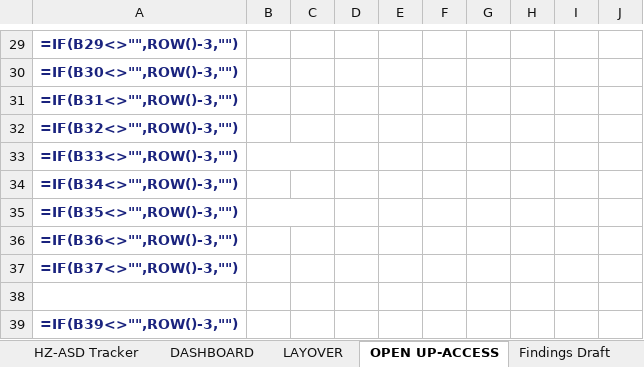
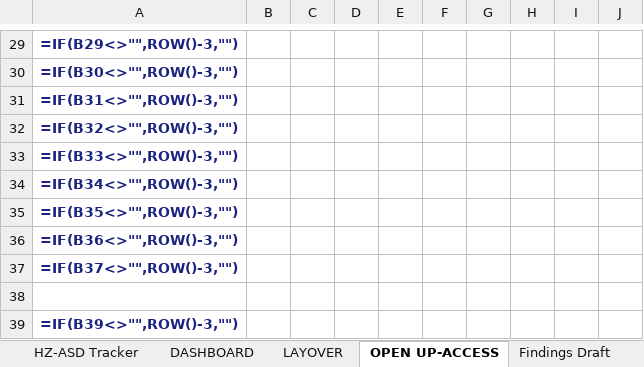
Before and after one commit to Aviproject-bit/avisuite, an Excel workbook: uploads/HZ-ASD_C2_6Y_CABIN_WP_TRACKER.xlsx, sheet OPEN UP-ACCESS, drawn as a sheet; only a part is shown, gaps mark what is left out; values as stored, in another font and other column widths than the file's, no borders; formulas without a stored value are shown as written; conditional formats not drawn; the diff names each change by its address in the sheet, - before the commit and + after, or states it on an @@ line.

```diff
--- a/uploads/HZ-ASD_C2_6Y_CABIN_WP_TRACKER.xlsx (sheet OPEN UP-ACCESS)
+++ b/uploads/HZ-ASD_C2_6Y_CABIN_WP_TRACKER.xlsx (sheet OPEN UP-ACCESS)
-B33:C33 merged
-B35:C35 merged
```
Also changed, not shown: sheet LAYOVER, sheet DASHBOARD, charts or pictures.
